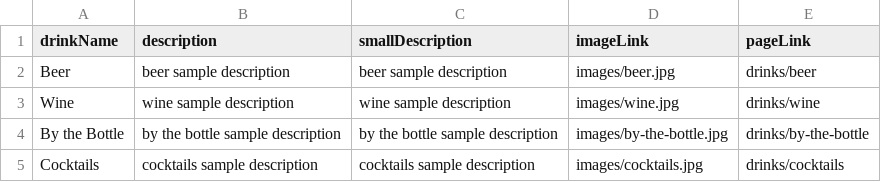
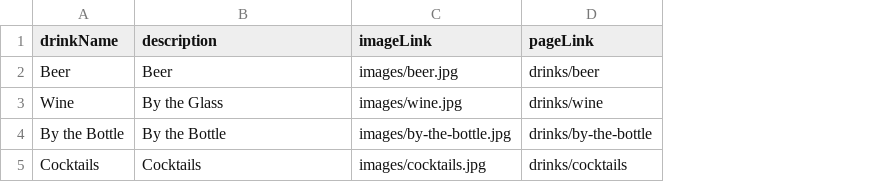
Before and after one commit to sbaker2020/BusinessPlan, a CSV file: homepage.csv, drawn as a sheet; the diff names each change by its address in the sheet, - before the commit and + after, or states it on an @@ line.

```diff
--- a/homepage.csv
+++ b/homepage.csv
-column C (smallDescription), rows 2-5: beer sample description | wine sample description | by the bottle sample description | cocktails sample description
-B2 (description): beer sample description
+B2 (description): Beer
-B3 (description): wine sample description
+B3 (description): By the Glass
-B4 (description): by the bottle sample description
+B4 (description): By the Bottle
-B5 (description): cocktails sample description
+B5 (description): Cocktails
```
Also changed, not shown: drinks/beer/beer.csv, drinks/wine/wine.csv, 10 other files.
